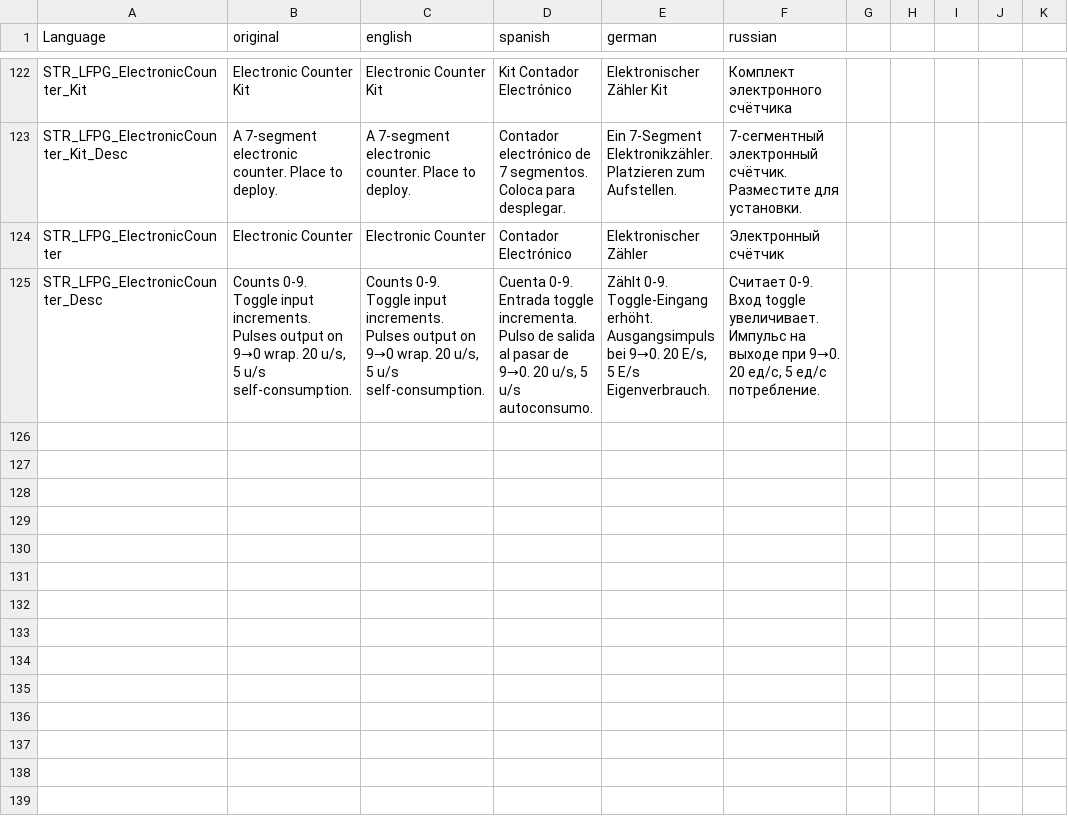
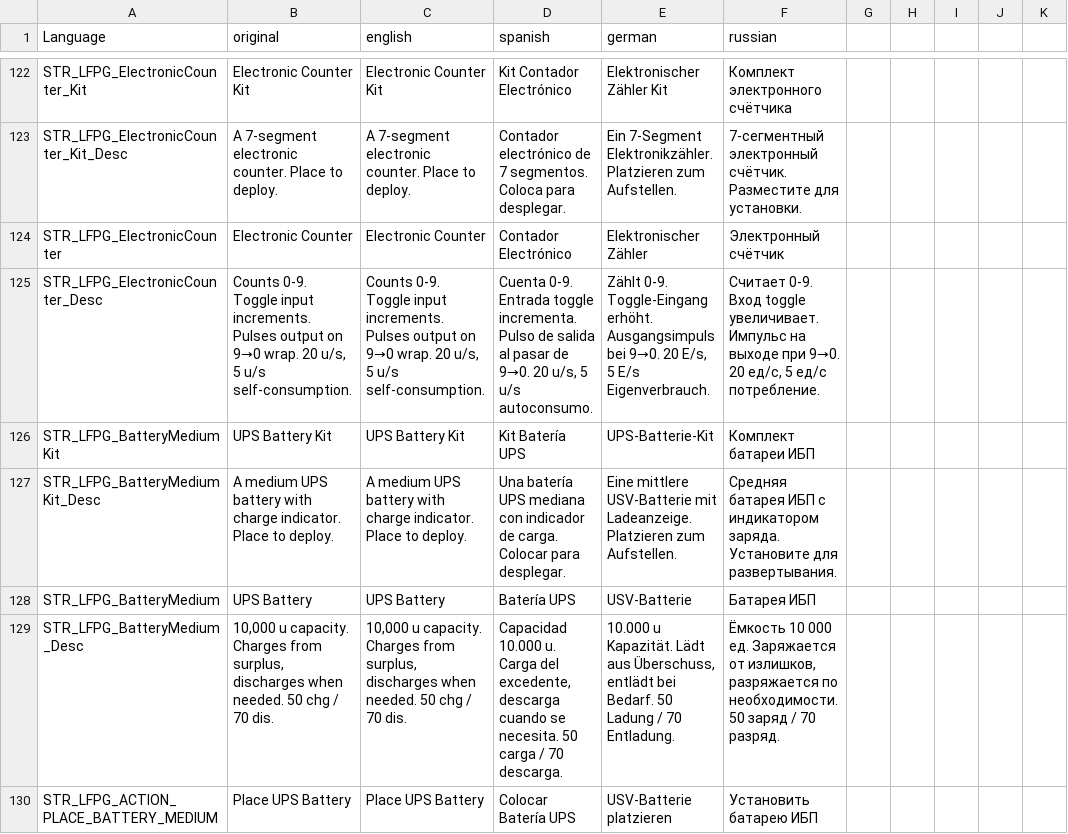
Before and after one commit to willy92wins/LFPowerGrid, a CSV file: stringtable.csv, drawn as a sheet; only a part is shown, gaps mark what is left out; the diff names each change by its address in the sheet, - before the commit and + after, or states it on an @@ line.

Commit message:
+medium battery

```diff
--- a/stringtable.csv
+++ b/stringtable.csv
+row 126: STR_LFPG_BatteryMediumKit | UPS Battery Kit | UPS Battery Kit | Kit Batería UPS | UPS-Batterie-Kit | Комплект батареи ИБП
+row 127: STR_LFPG_BatteryMediumKit_Desc | A medium UPS battery with charge indicator. Place to deploy. | A medium UPS battery with charge indicator. Place to deploy. | Una batería UPS mediana con indicador de carga. Colocar para desplegar. | Eine mittlere USV-Batterie mit Ladeanzeige. Platzieren zum Aufstellen. | Средняя батарея ИБП с индикатором заряда. Установите для развертывания.
+row 128: STR_LFPG_BatteryMedium | UPS Battery | UPS Battery | Batería UPS | USV-Batterie | Батарея ИБП
+row 129: STR_LFPG_BatteryMedium_Desc | 10,000 u capacity. Charges from surplus, discharges when needed. 50 chg / 70 dis. | 10,000 u capacity. Charges from surplus, discharges when needed. 50 chg / 70 dis. | Capacidad 10.000 u. Carga del excedente, descarga cuando se necesita. 50 carga / 70 descarga. | 10.000 u Kapazität. Lädt aus Überschuss, entlädt bei Bedarf. 50 Ladung / 70 Entladung. | Ёмкость 10 000 ед. Заряжается от излишков, разряжается по необходимости. 50 заряд / 70 разряд.
+row 130: STR_LFPG_ACTION_PLACE_BATTERY_MEDIUM | Place UPS Battery | Place UPS Battery | Colocar Batería UPS | USV-Batterie platzieren | Установить батарею ИБП
```
Also changed, not shown: 16 other files.
